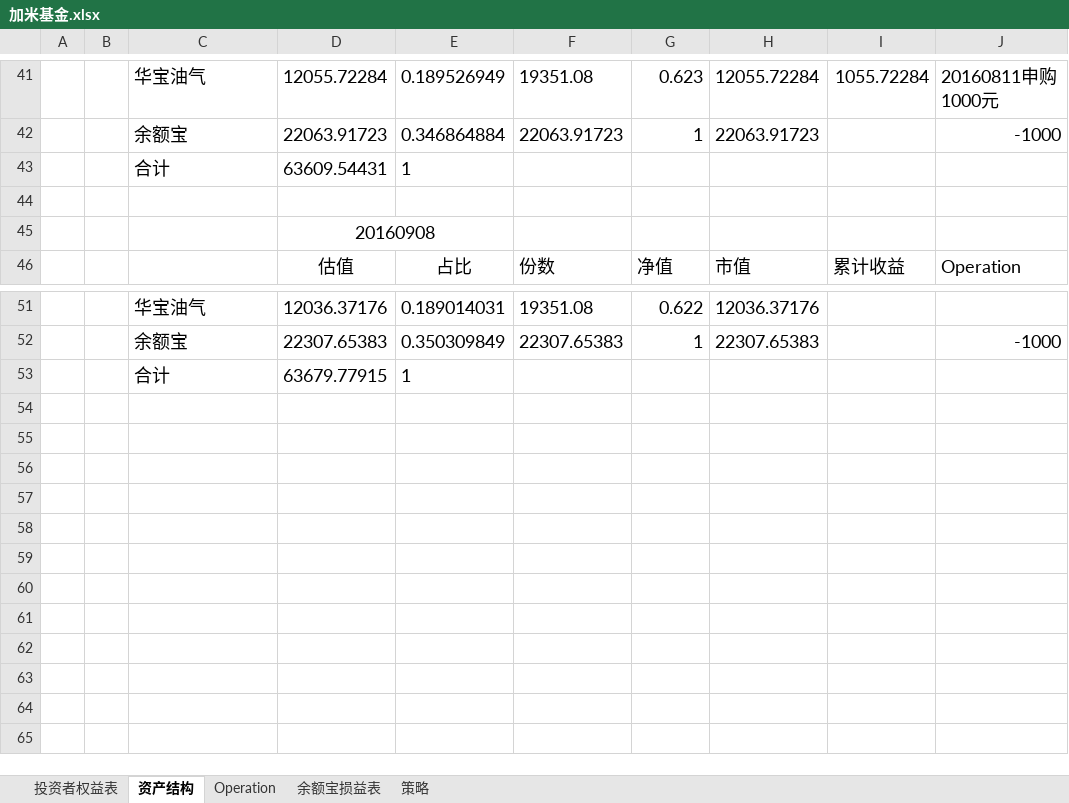
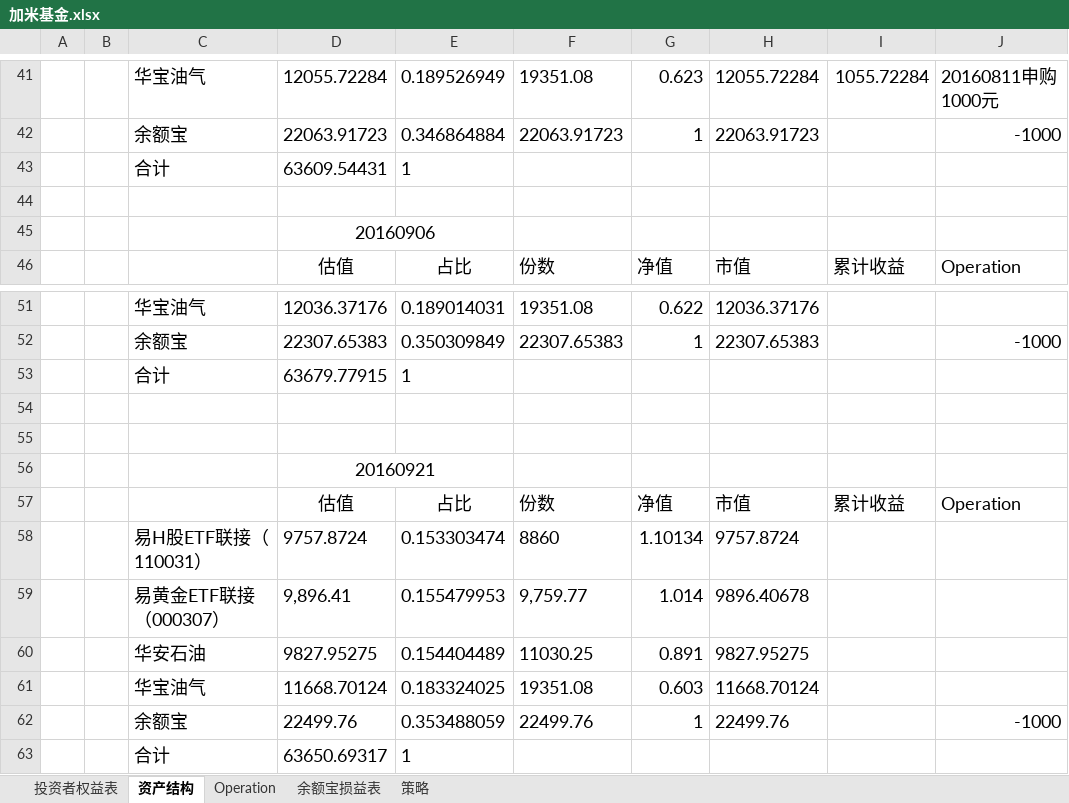
Before and after one commit to randliu/tractionrec, an Excel workbook: 加米基金.xlsx, sheet 资产结构, drawn as a sheet; only a part is shown, gaps mark what is left out; values as stored, in another font and other column widths than the file's, no borders; the diff names each change by its address in the sheet, - before the commit and + after, or states it on an @@ line.

```diff
--- a/加米基金.xlsx (sheet 资产结构)
+++ b/加米基金.xlsx (sheet 资产结构)
-D45: 20160908
+D45: 20160906
+row 54: (empty)
+row 55: (empty)
+row 56:  |  |  | 20160921
+row 57:  |  |  | 估值 | 占比 | 份数 | 净值 | 市值 | 累计收益 | Operation
+row 58:  |  | 易H股ETF联接（110031） | 9757.8724 | 0.153303474 | 8860 | 1.10134 | 9757.8724
+row 59:  |  | 易黄金ETF联接（000307） | 9,896.41 | 0.155479953 | 9,759.77 | 1.014 | 9896.40678
+row 60:  |  | 华安石油 | 9827.95275 | 0.154404489 | 11030.25 | 0.891 | 9827.95275
+row 61:  |  | 华宝油气 | 11668.70124 | 0.183324025 | 19351.08 | 0.603 | 11668.70124
+row 62:  |  | 余额宝 | 22499.76 | 0.353488059 | 22499.76 | 1 | 22499.76 |  | -1000
+row 63:  |  | 合计 | 63650.69317 | 1
```
Also changed, not shown: sheet 投资者权益表, sheet 余额宝损益表, sheet Operation, 1 other file.
